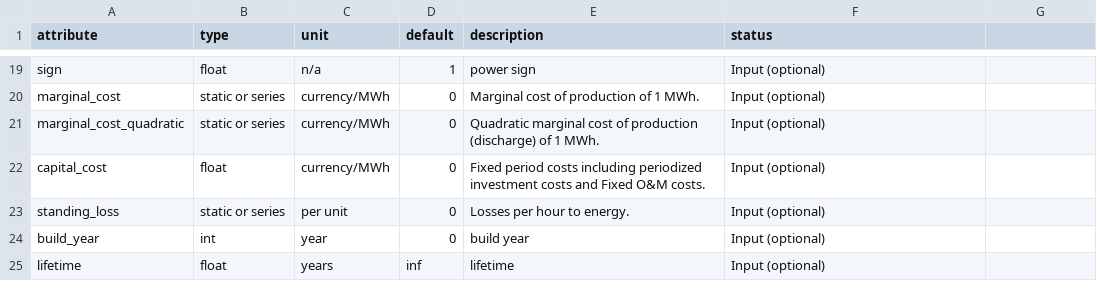
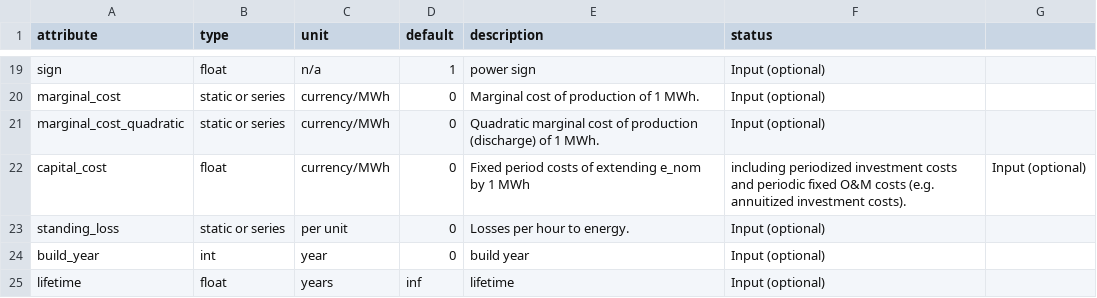
Before and after one commit to PyPSA/PyPSA, a CSV file: pypsa/component_attrs/stores.csv, drawn as a sheet; only a part is shown, gaps mark what is left out.

```diff
--- a/pypsa/component_attrs/stores.csv
+++ b/pypsa/component_attrs/stores.csv
@@ -21,3 +21,3 @@ marginal_cost,static or series,currency/MWh,0,Marginal cost of production of 1 M
 marginal_cost_quadratic,static or series,currency/MWh,0,Quadratic marginal cost of production (discharge) of 1 MWh.,Input (optional)
-capital_cost,float,currency/MWh,0,Fixed period costs including periodized investment costs and Fixed O&M costs.,Input (optional)
+capital_cost,float,currency/MWh,0,Fixed period costs of extending e_nom by 1 MWh, including periodized investment costs and periodic fixed O&M costs (e.g. annuitized investment costs).,Input (optional)
 standing_loss,static or series,per unit,0,Losses per hour to energy.,Input (optional)
```
Also changed, not shown: pypsa/component_attrs/generators.csv, pypsa/component_attrs/lines.csv, 3 other files.
